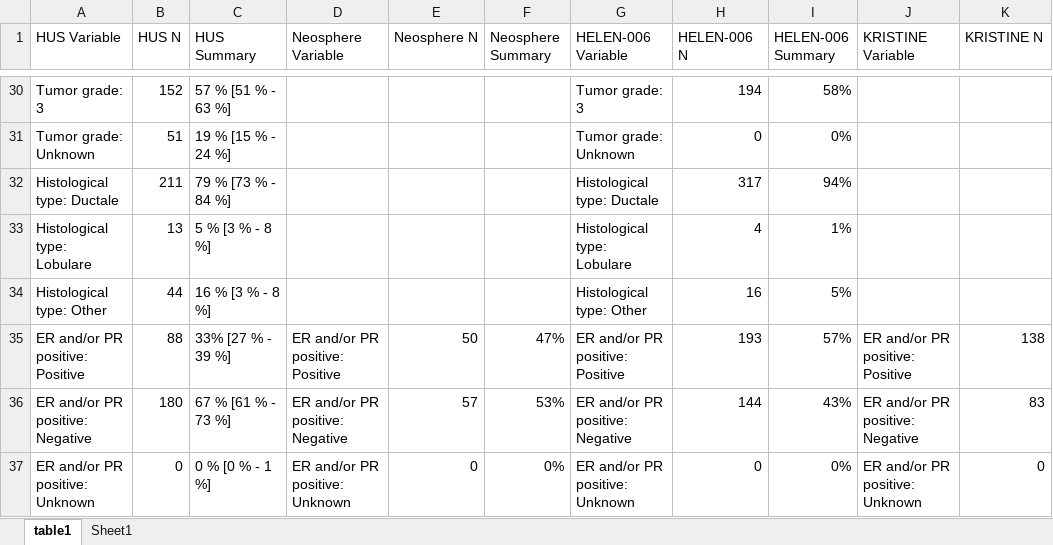
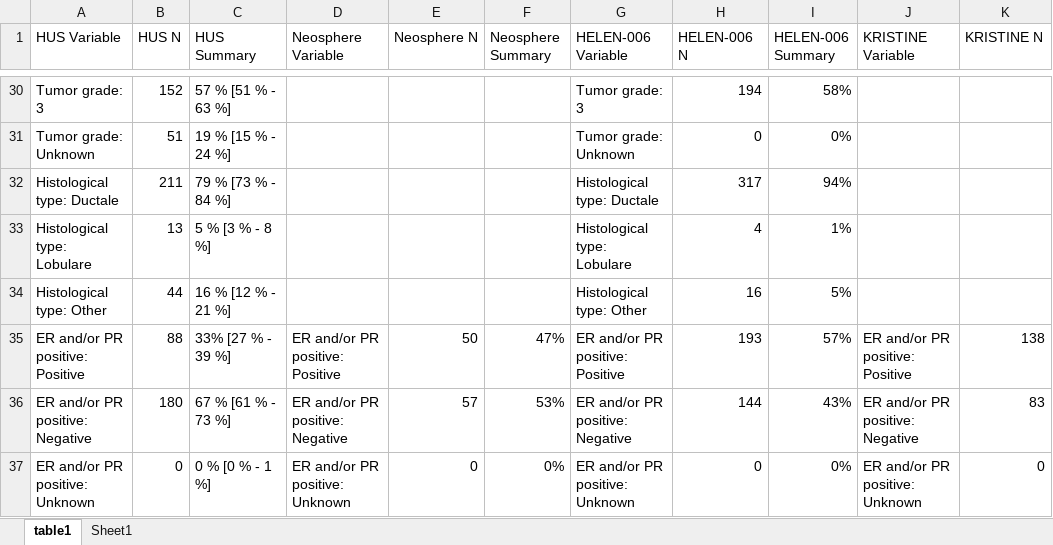
Before and after one commit to juholahteenmaahus/trial-rw-population-alignment, an Excel workbook: Agg_tables/table1_comparison.xlsx, sheet table1, drawn as a sheet; only a part is shown, gaps mark what is left out; values as stored, in another font and other column widths than the file's, no borders; table styles not drawn; the diff names each change by its address in the sheet, - before the commit and + after, or states it on an @@ line.

Commit message:
Error in table 1 fixed

```diff
--- a/Agg_tables/table1_comparison.xlsx (sheet table1)
+++ b/Agg_tables/table1_comparison.xlsx (sheet table1)
-C34 (HUS Summary): 16 % [3 % - 8 %]
+C34 (HUS Summary): 16 % [12 % - 21 %]
```
